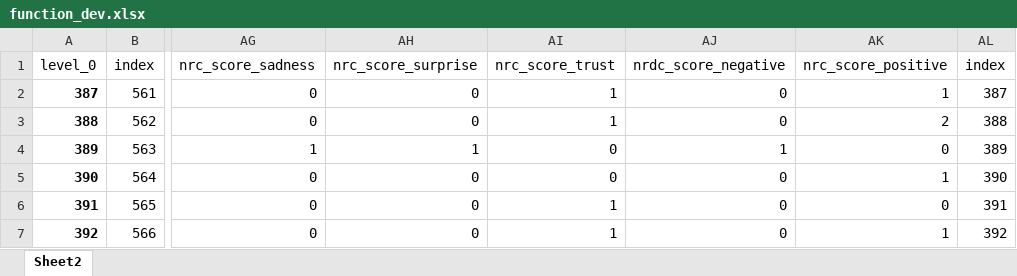
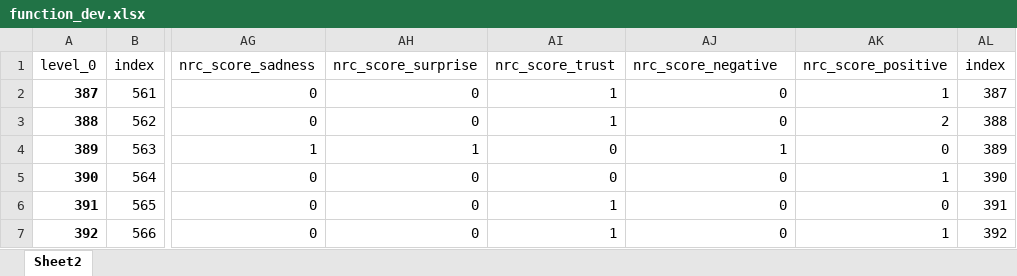
Before and after one commit to charlesgwbrewer1953/selectRetrieve6, an Excel workbook: function_dev.xlsx, sheet Sheet2, drawn as a sheet; only a part is shown, gaps mark what is left out; values as stored, in another font and other column widths than the file's, no borders; the diff names each change by its address in the sheet, - before the commit and + after, or states it on an @@ line.

```diff
--- a/function_dev.xlsx (sheet Sheet2)
+++ b/function_dev.xlsx (sheet Sheet2)
-AJ1: nrdc_score_negative
+AJ1: nrc_score_negative
```
Also changed, not shown: 3 other files.
